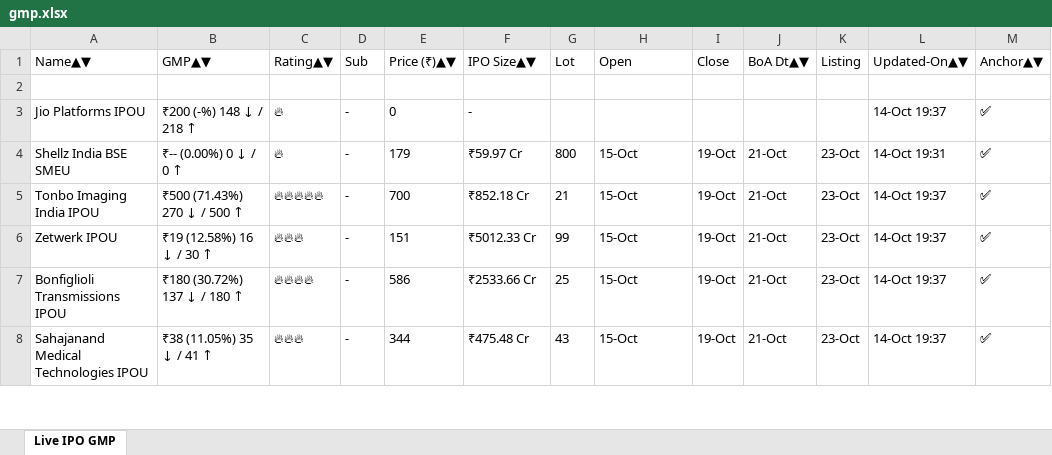
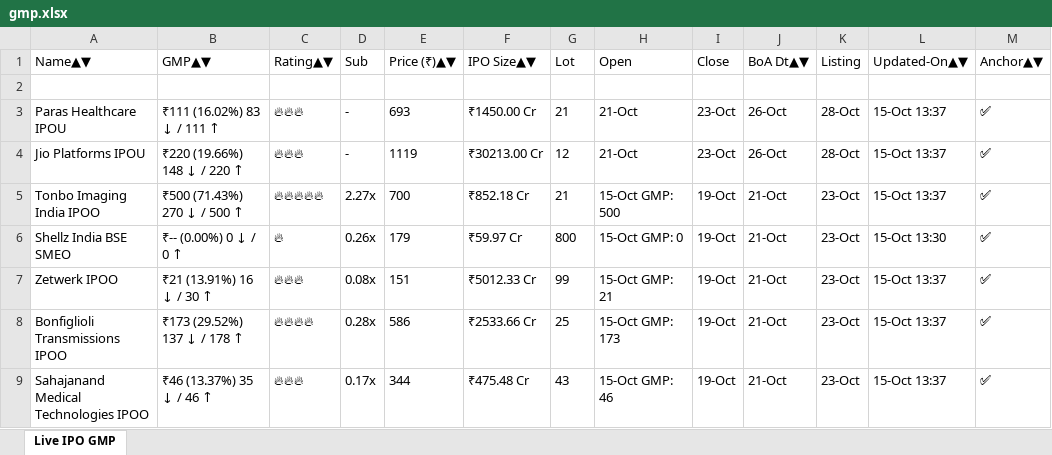
Before and after one commit to ayushpdkushwaha1/ipo-gmp-bot, an Excel workbook: files/gmp.xlsx, sheet Live IPO GMP, drawn as a sheet; only a part is shown; values as stored, in another font and other column widths than the file's, no borders; removed rows and columns are numbered as before the commit, all else as after; the diff covers the shown part only; the diff names each change by its address in the sheet, - before the commit and + after, or states it on an @@ line.

```diff
--- a/files/gmp.xlsx (sheet Live IPO GMP)
+++ b/files/gmp.xlsx (sheet Live IPO GMP)
+row 3: Paras Healthcare IPOU | ₹111 (16.02%) 83 ↓ / 111 ↑ | 🔥🔥🔥 | - | 693 | ₹1450.00 Cr | 21 | 21-Oct | 23-Oct | 26-Oct | 28-Oct | 15-Oct 13:37 | ✅
-B4: ₹200 (-%) 148 ↓ / 218 ↑
+B4: ₹220 (19.66%) 148 ↓ / 220 ↑
-C4: 🔥
+C4: 🔥🔥🔥
-E4: 0
+E4: 1119
-F4: -
+F4: ₹30213.00 Cr
-G4: (empty)
+G4: 12
-H4: (empty)
+H4: 21-Oct
-I4: (empty)
+I4: 23-Oct
-J4: (empty)
+J4: 26-Oct
-K4: (empty)
+K4: 28-Oct
-L4: 14-Oct 19:37
+L4: 15-Oct 13:37
-row 4: Shellz India BSE SMEU | ₹-- (0.00%) 0 ↓ / 0 ↑ | 🔥 | - | 179 | ₹59.97 Cr | 800 | 15-Oct | 19-Oct | 21-Oct | 23-Oct | 14-Oct 19:31 | ✅
-A5: Tonbo Imaging India IPOU
+A5: Tonbo Imaging India IPOO
-D5: -
+D5: 2.27x
-H5: 15-Oct
+H5: 15-Oct GMP: 500
-L5: 14-Oct 19:37
+L5: 15-Oct 13:37
+row 6: Shellz India BSE SMEO | ₹-- (0.00%) 0 ↓ / 0 ↑ | 🔥 | 0.26x | 179 | ₹59.97 Cr | 800 | 15-Oct GMP: 0 | 19-Oct | 21-Oct | 23-Oct | 15-Oct 13:30 | ✅
-A7: Zetwerk IPOU
+A7: Zetwerk IPOO
-B7: ₹19 (12.58%) 16 ↓ / 30 ↑
+B7: ₹21 (13.91%) 16 ↓ / 30 ↑
-D7: -
+D7: 0.08x
-H7: 15-Oct
+H7: 15-Oct GMP: 21
-L7:L9: 14-Oct 19:37
+L7:L9: 15-Oct 13:37
-A8: Bonfiglioli Transmissions IPOU
+A8: Bonfiglioli Transmissions IPOO
-B8: ₹180 (30.72%) 137 ↓ / 180 ↑
+B8: ₹173 (29.52%) 137 ↓ / 178 ↑
-D8: -
+D8: 0.28x
-H8: 15-Oct
+H8: 15-Oct GMP: 173
-A9: Sahajanand Medical Technologies IPOU
+A9: Sahajanand Medical Technologies IPOO
-B9: ₹38 (11.05%) 35 ↓ / 41 ↑
+B9: ₹46 (13.37%) 35 ↓ / 46 ↑
-D9: -
+D9: 0.17x
-H9: 15-Oct
+H9: 15-Oct GMP: 46
```
Also changed, not shown: 1 added row, 2 removed rows, 20 moved rows and 33 edited cells elsewhere in this sheet, files/Mainboard_IPOs.xlsx, files/SME_IPOs.xlsx, 2 other files.
